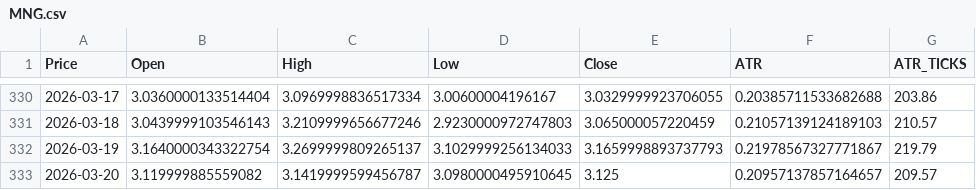
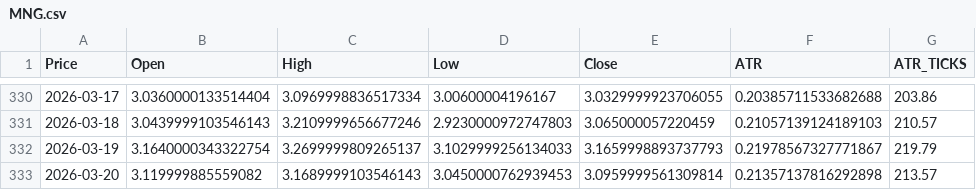
Before and after one commit to tusiklavan13/QuickLot, a CSV file: history/MNG.csv, drawn as a sheet; only a part is shown, gaps mark what is left out; the diff names each change by its address in the sheet, - before the commit and + after, or states it on an @@ line.

```diff
--- a/history/MNG.csv
+++ b/history/MNG.csv
-C333 (High): 3.1419999599456787
+C333 (High): 3.1689999103546143
-D333 (Low): 3.0980000495910645
+D333 (Low): 3.0450000762939453
-E333 (Close): 3.125
+E333 (Close): 3.0959999561309814
-F333 (ATR): 0.20957137857164657
+F333 (ATR): 0.21357137816292898
-G333 (ATR_TICKS): 209.57
+G333 (ATR_TICKS): 213.57
```
Also changed, not shown: history/MNQ.csv, history/NG.csv, 16 other files.
